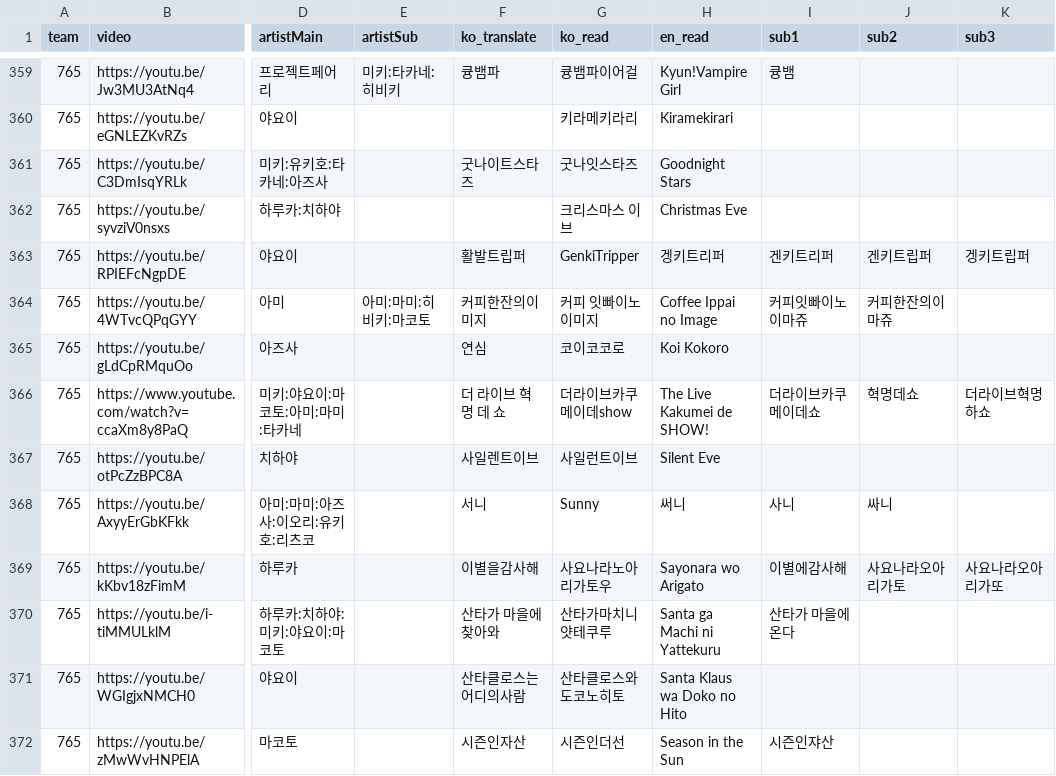
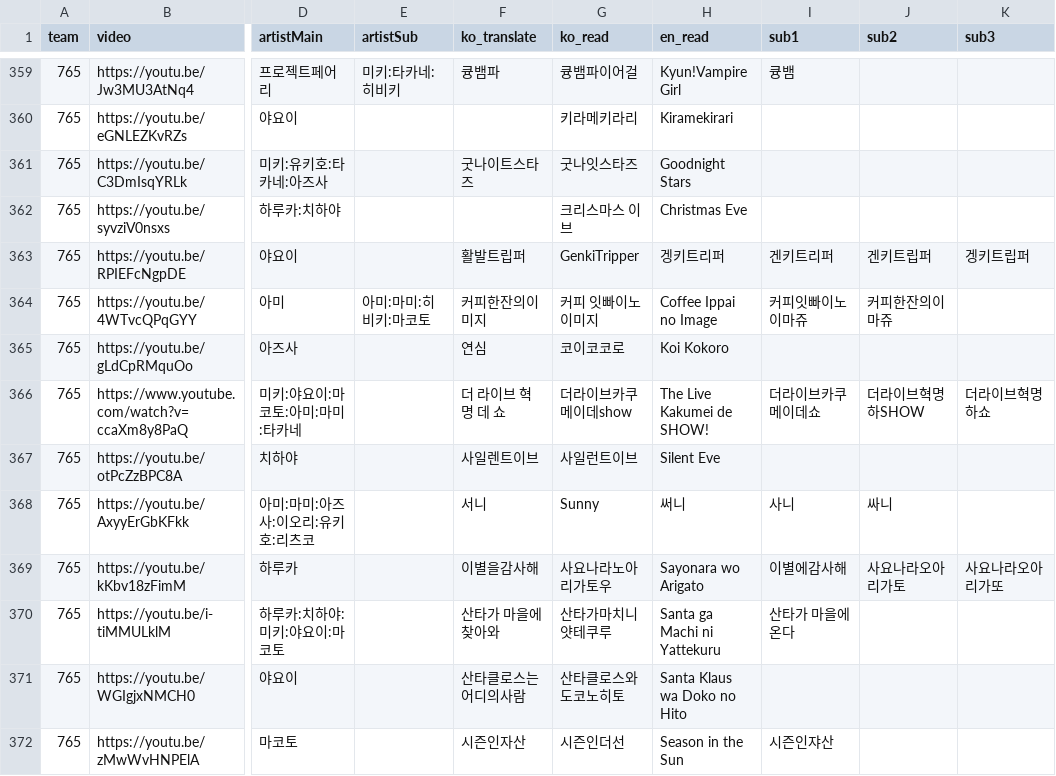
Before and after one commit to Zerstorer23/Hamang-Music-Quiz, a CSV file: public/presets/i765.csv, drawn as a sheet; only a part is shown, gaps mark what is left out; the diff names each change by its address in the sheet, - before the commit and + after, or states it on an @@ line.

```diff
--- a/public/presets/i765.csv
+++ b/public/presets/i765.csv
-J366 (sub2): 혁명데쇼
+J366 (sub2): 더라이브혁명하SHOW
```
Also changed, not shown: public/presets/kyoani.csv.
